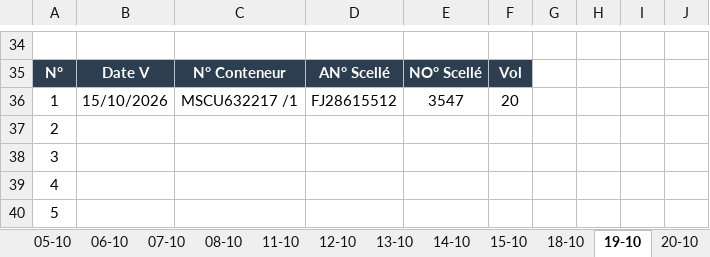
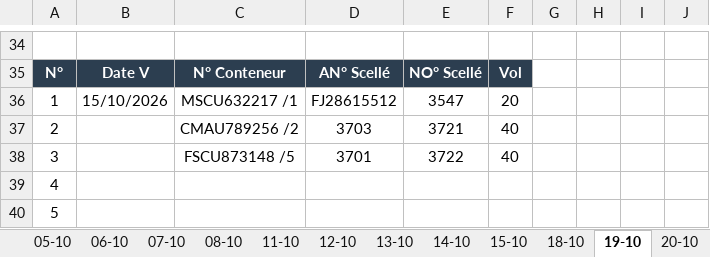
Before and after one commit to Mag2027pro/egs-conatainer-tracker-, an Excel workbook: Fiche de mouvement _10-2026.xlsx, sheet 19-10, drawn as a sheet; only a part is shown, gaps mark what is left out; values as stored, in another font and other column widths than the file's, no borders; charts and pictures not drawn; removed rows and columns are numbered as before the commit, all else as after; the diff names each change by its address in the sheet, - before the commit and + after, or states it on an @@ line.

```diff
--- a/Fiche de mouvement _10-2026.xlsx (sheet 19-10)
+++ b/Fiche de mouvement _10-2026.xlsx (sheet 19-10)
-row 37: 2
-row 38: 3
+row 37: 2 |  | CMAU789256 /2 | 3703 | 3721 | 40
+row 38: 3 |  | FSCU873148 /5 | 3701 | 3722 | 40
```
Also changed, not shown: sheet DASHBOARD, sheet 20-10, other sheet tabs, charts or pictures, 2 other files.
